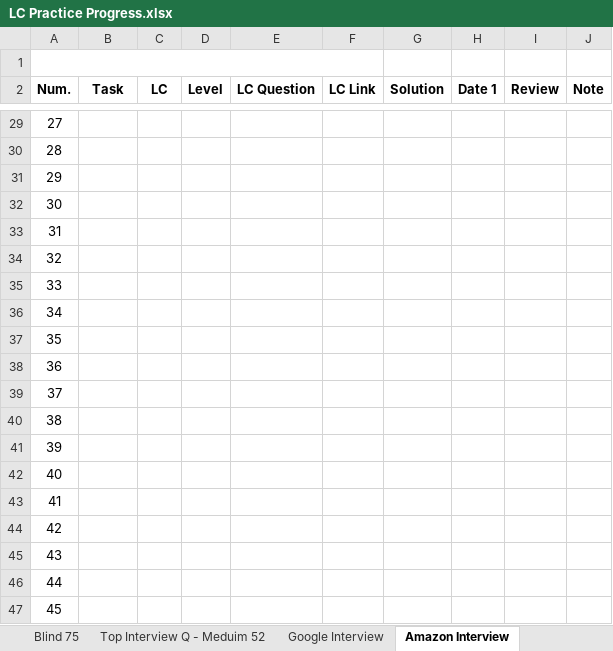
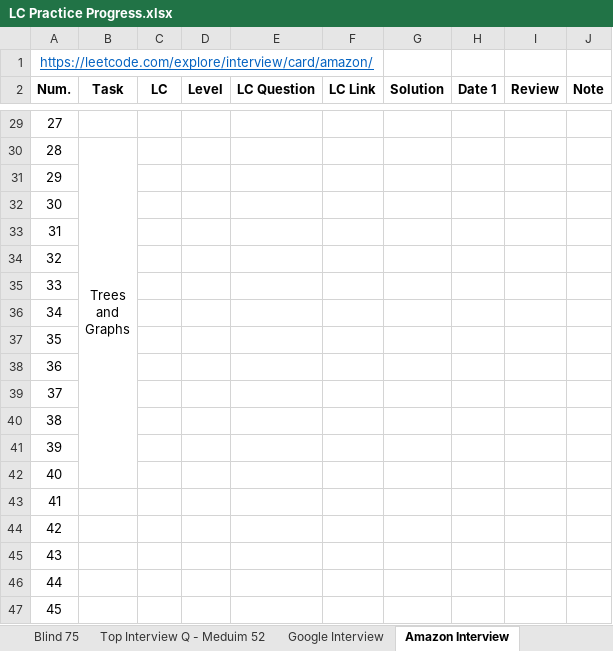
Before and after one commit to Ylieo816/Learning-Leetcode, an Excel workbook: LC Practice Progress.xlsx, sheet Amazon Interview, drawn as a sheet; only a part is shown, gaps mark what is left out; values as stored, in another font and other column widths than the file's, no borders; ↵ is a line break in a cell; the diff covers the shown part only; the diff names each change by its address in the sheet, - before the commit and + after, or states it on an @@ line.

Commit message:
[20240121] Amazon Interview (68) 1-3

```diff
--- a/LC Practice Progress.xlsx (sheet Amazon Interview)
+++ b/LC Practice Progress.xlsx (sheet Amazon Interview)
-A1 (Num.): (empty)
+A1 (Num.): https://leetcode.com/explore/interview/card/amazon/
-B30 (Task): (empty)
+B30 (Task): Trees ↵ and ↵ Graphs
+B30:B42 merged
```
Also changed, not shown: 21 edited cells and merged cells elsewhere in this sheet, 3 other files.
